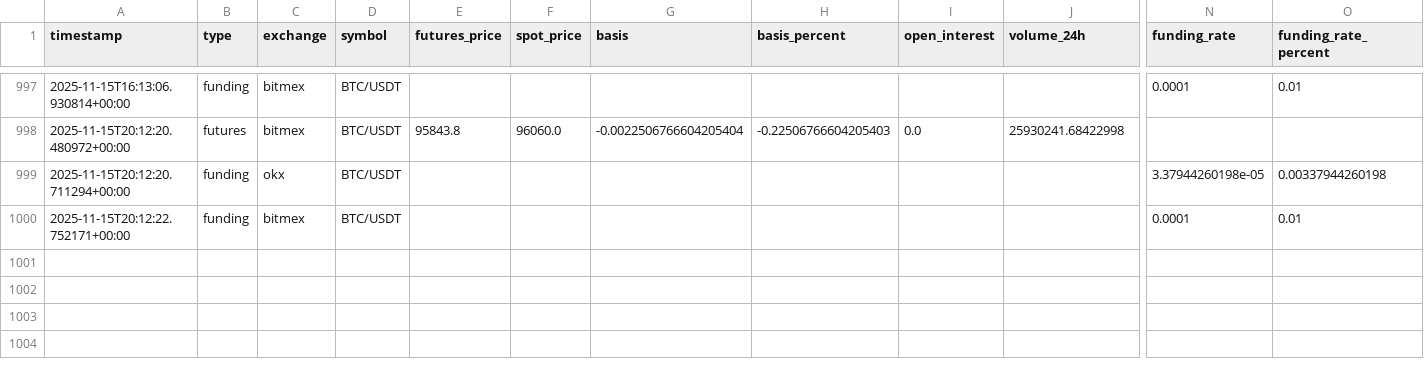
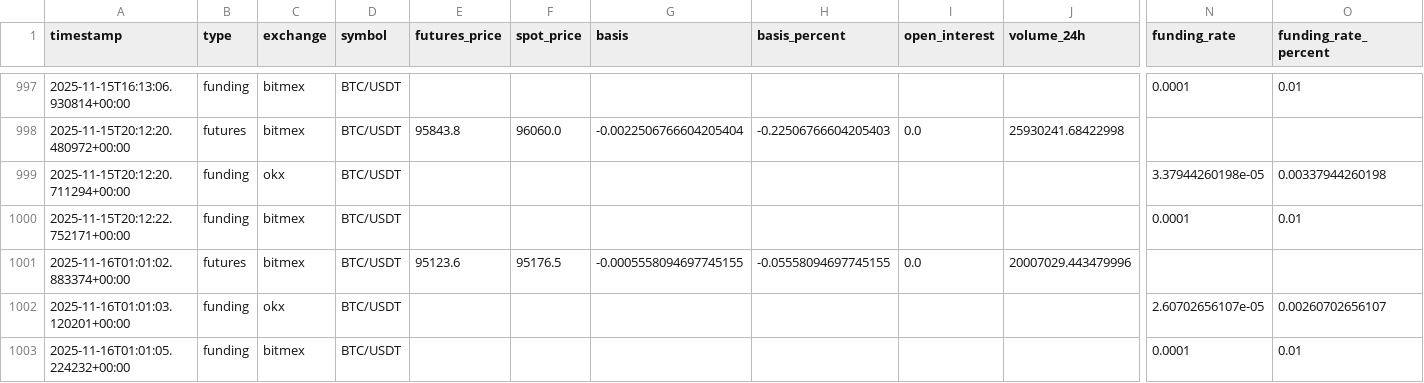
Before and after one commit to tkap243/crypto-signal-analysis, a CSV file: data/raw/derivative_data.csv, drawn as a sheet; only a part is shown, gaps mark what is left out; rows hold the shown columns only; the diff names each change by its address in the sheet, - before the commit and + after, or states it on an @@ line.

```diff
--- a/data/raw/derivative_data.csv
+++ b/data/raw/derivative_data.csv
+row 1001: 2025-11-16T01:01:02.883374+00:00 | futures | bitmex | BTC/USDT | 95123.6 | 95176.5 | -0.0005558094697745155 | -0.05558094697745155 | 0.0 | 20007029.443479996
+row 1002: 2025-11-16T01:01:03.120201+00:00 | funding | okx | BTC/USDT |  |  |  |  |  |  | 2.60702656107e-05 | 0.00260702656107
+row 1003: 2025-11-16T01:01:05.224232+00:00 | funding | bitmex | BTC/USDT |  |  |  |  |  |  | 0.0001 | 0.01
```
Also changed, not shown: data/processed/derivative_features.csv, 2 other files.
